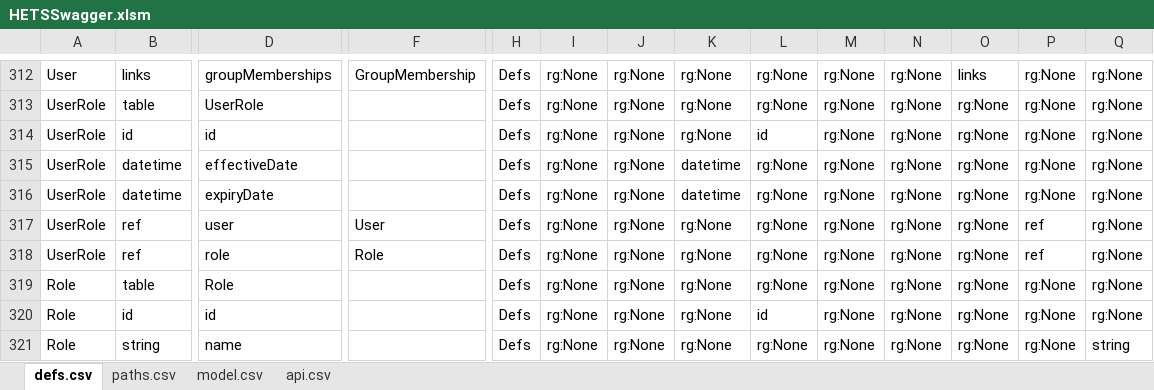
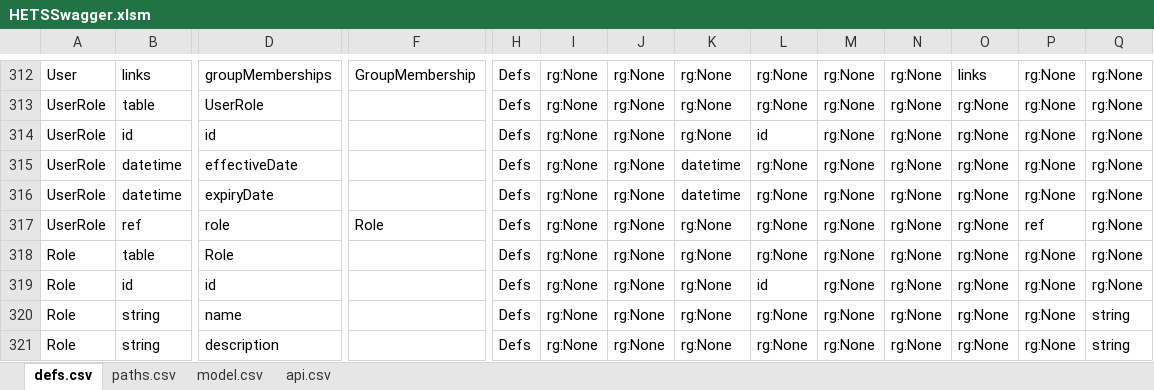
Before and after one commit to bcgov/hets, an Excel workbook: APISpec/in/HETSSwagger.xlsm, sheet defs.csv, drawn as a sheet; only a part is shown, gaps mark what is left out; the shorter side is filled out with more unchanged rows; values as stored, in another font and other column widths than the file's, no borders; table styles not drawn; rows hold the shown columns only; the diff names each change by its address in the sheet, - before the commit and + after, or states it on an @@ line.

```diff
--- a/APISpec/in/HETSSwagger.xlsm (sheet defs.csv)
+++ b/APISpec/in/HETSSwagger.xlsm (sheet defs.csv)
-row 317: UserRole | ref | user | User | Defs | rg:None | rg:None | rg:None | rg:None | rg:None | rg:None | rg:None | ref | rg:None
```
Also changed, not shown: 36 other files.
